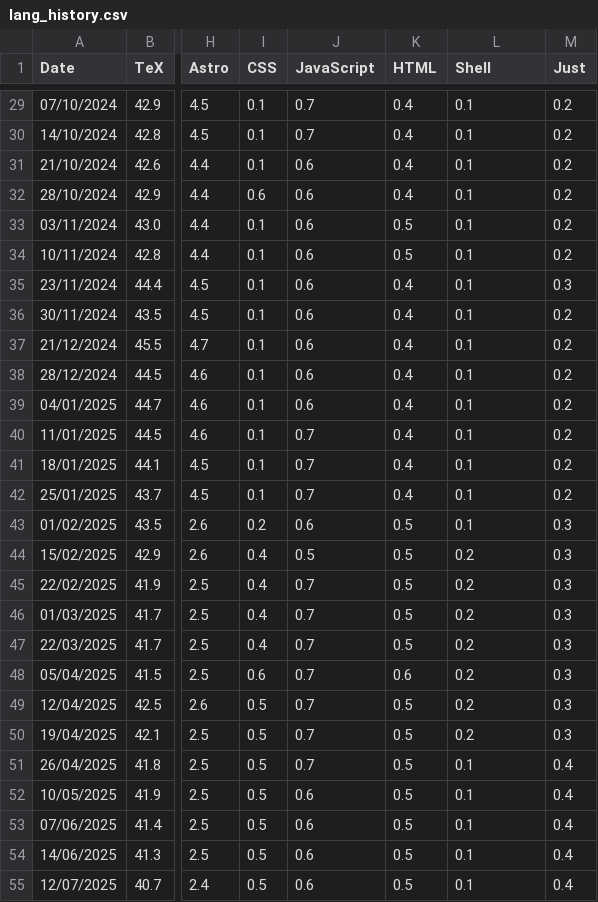
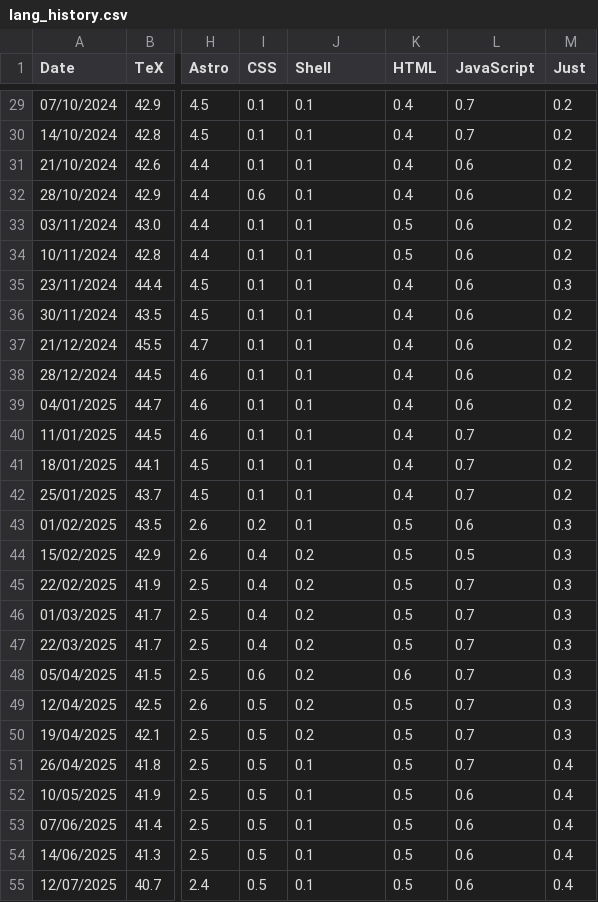
Before and after one commit to cfmatthee/cfmatthee, a CSV file: src/lang_history.csv, drawn as a sheet; only a part is shown, gaps mark what is left out; the diff covers the shown part only; the diff names each change by its address in the sheet, - before the commit and + after, or states it on an @@ line.

```diff
--- a/src/lang_history.csv
+++ b/src/lang_history.csv
-J1: JavaScript
+J1: Shell
-L1: Shell
+L1: JavaScript
-J29:J30 (Shell): 0.7
+J29:J30 (Shell): 0.1
-L29:L30 (JavaScript): 0.1
+L29:L30 (JavaScript): 0.7
-J31:J39 (Shell): 0.6
+J31:J39 (Shell): 0.1
-L31:L39 (JavaScript): 0.1
+L31:L39 (JavaScript): 0.6
-J40:J42 (Shell): 0.7
+J40:J42 (Shell): 0.1
-L40:L42 (JavaScript): 0.1
+L40:L42 (JavaScript): 0.7
-J43 (Shell): 0.6
+J43 (Shell): 0.1
-L43 (JavaScript): 0.1
+L43 (JavaScript): 0.6
-J44 (Shell): 0.5
+J44 (Shell): 0.2
-L44 (JavaScript): 0.2
+L44 (JavaScript): 0.5
-J45:J50 (Shell): 0.7
+J45:J50 (Shell): 0.2
-L45:L50 (JavaScript): 0.2
+L45:L50 (JavaScript): 0.7
-J51 (Shell): 0.7
+J51 (Shell): 0.1
-L51 (JavaScript): 0.1
+L51 (JavaScript): 0.7
-J52:J55 (Shell): 0.6
+J52:J55 (Shell): 0.1
-L52:L55 (JavaScript): 0.1
+L52:L55 (JavaScript): 0.6
```
Also changed, not shown: 1 added row and 90 edited cells elsewhere in this file, 2 other files.
